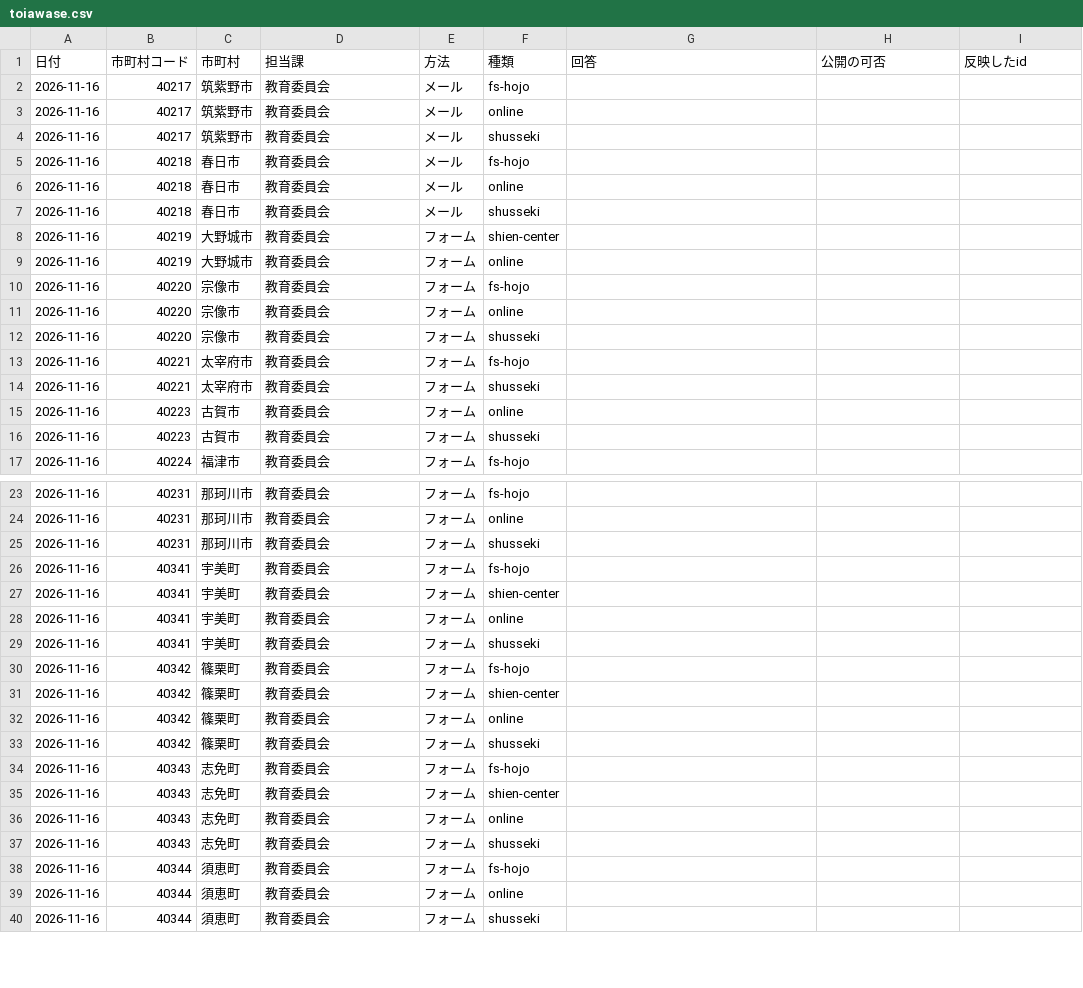
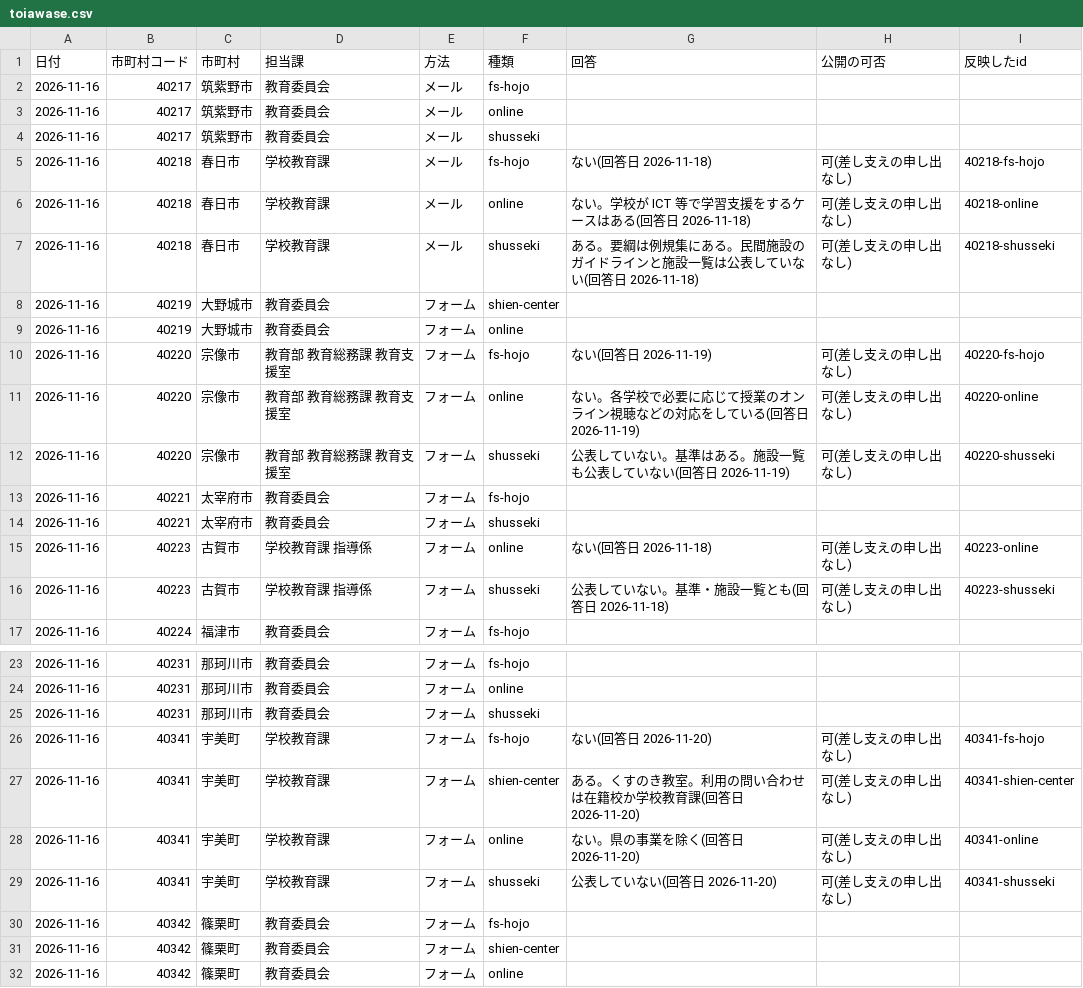
Before and after one commit to h-kazuki-pixel/futoko-shien-lod, a CSV file: data/toiawase.csv, drawn as a sheet; only a part is shown, gaps mark what is left out; the shorter side is filled out with more unchanged rows; the diff covers the shown part only.

```diff
--- a/data/toiawase.csv
+++ b/data/toiawase.csv
@@ -4,14 +4,14 @@
 2026-11-16,40217,筑紫野市,教育委員会,メール,shusseki,,,
-2026-11-16,40218,春日市,教育委員会,メール,fs-hojo,,,
-2026-11-16,40218,春日市,教育委員会,メール,online,,,
-2026-11-16,40218,春日市,教育委員会,メール,shusseki,,,
+2026-11-16,40218,春日市,学校教育課,メール,fs-hojo,ない(回答日 2026-11-18),可(差し支えの申し出なし),40218-fs-hojo
+2026-11-16,40218,春日市,学校教育課,メール,online,ない。学校が ICT 等で学習支援をするケースはある(回答日 2026-11-18),可(差し支えの申し出なし),40218-online
+2026-11-16,40218,春日市,学校教育課,メール,shusseki,ある。要綱は例規集にある。民間施設のガイドラインと施設一覧は公表していない(回答日 2026-11-18),可(差し支えの申し出なし),40218-shusseki
 2026-11-16,40219,大野城市,教育委員会,フォーム,shien-center,,,
 2026-11-16,40219,大野城市,教育委員会,フォーム,online,,,
-2026-11-16,40220,宗像市,教育委員会,フォーム,fs-hojo,,,
-2026-11-16,40220,宗像市,教育委員会,フォーム,online,,,
-2026-11-16,40220,宗像市,教育委員会,フォーム,shusseki,,,
+2026-11-16,40220,宗像市,教育部 教育総務課 教育支援室,フォーム,fs-hojo,ない(回答日 2026-11-19),可(差し支えの申し出なし),40220-fs-hojo
+2026-11-16,40220,宗像市,教育部 教育総務課 教育支援室,フォーム,online,ない。各学校で必要に応じて授業のオンライン視聴などの対応をしている(回答日 2026-11-19),可(差し支えの申し出なし),40220-online
+2026-11-16,40220,宗像市,教育部 教育総務課 教育支援室,フォーム,shusseki,公表していない。基準はある。施設一覧も公表していない(回答日 2026-11-19),可(差し支えの申し出なし),40220-shusseki
 2026-11-16,40221,太宰府市,教育委員会,フォーム,fs-hojo,,,
 2026-11-16,40221,太宰府市,教育委員会,フォーム,shusseki,,,
-2026-11-16,40223,古賀市,教育委員会,フォーム,online,,,
-2026-11-16,40223,古賀市,教育委員会,フォーム,shusseki,,,
+2026-11-16,40223,古賀市,学校教育課 指導係,フォーム,online,ない(回答日 2026-11-18),可(差し支えの申し出なし),40223-online
+2026-11-16,40223,古賀市,学校教育課 指導係,フォーム,shusseki,公表していない。基準・施設一覧とも(回答日 2026-11-18),可(差し支えの申し出なし),40223-shusseki
 2026-11-16,40224,福津市,教育委員会,フォーム,fs-hojo,,,
@@ -25,6 +25,6 @@
 2026-11-16,40231,那珂川市,教育委員会,フォーム,shusseki,,,
-2026-11-16,40341,宇美町,教育委員会,フォーム,fs-hojo,,,
-2026-11-16,40341,宇美町,教育委員会,フォーム,shien-center,,,
-2026-11-16,40341,宇美町,教育委員会,フォーム,online,,,
-2026-11-16,40341,宇美町,教育委員会,フォーム,shusseki,,,
+2026-11-16,40341,宇美町,学校教育課,フォーム,fs-hojo,ない(回答日 2026-11-20),可(差し支えの申し出なし),40341-fs-hojo
+2026-11-16,40341,宇美町,学校教育課,フォーム,shien-center,ある。くすのき教室。利用の問い合わせは在籍校か学校教育課(回答日 2026-11-20),可(差し支えの申し出なし),40341-shien-center
+2026-11-16,40341,宇美町,学校教育課,フォーム,online,ない。県の事業を除く(回答日 2026-11-20),可(差し支えの申し出なし),40341-online
+2026-11-16,40341,宇美町,学校教育課,フォーム,shusseki,公表していない(回答日 2026-11-20),可(差し支えの申し出なし),40341-shusseki
 2026-11-16,40342,篠栗町,教育委員会,フォーム,fs-hojo,,,
```
Also changed, not shown: 32 edited cells elsewhere in this file, data/seido.csv, 9 other files.
